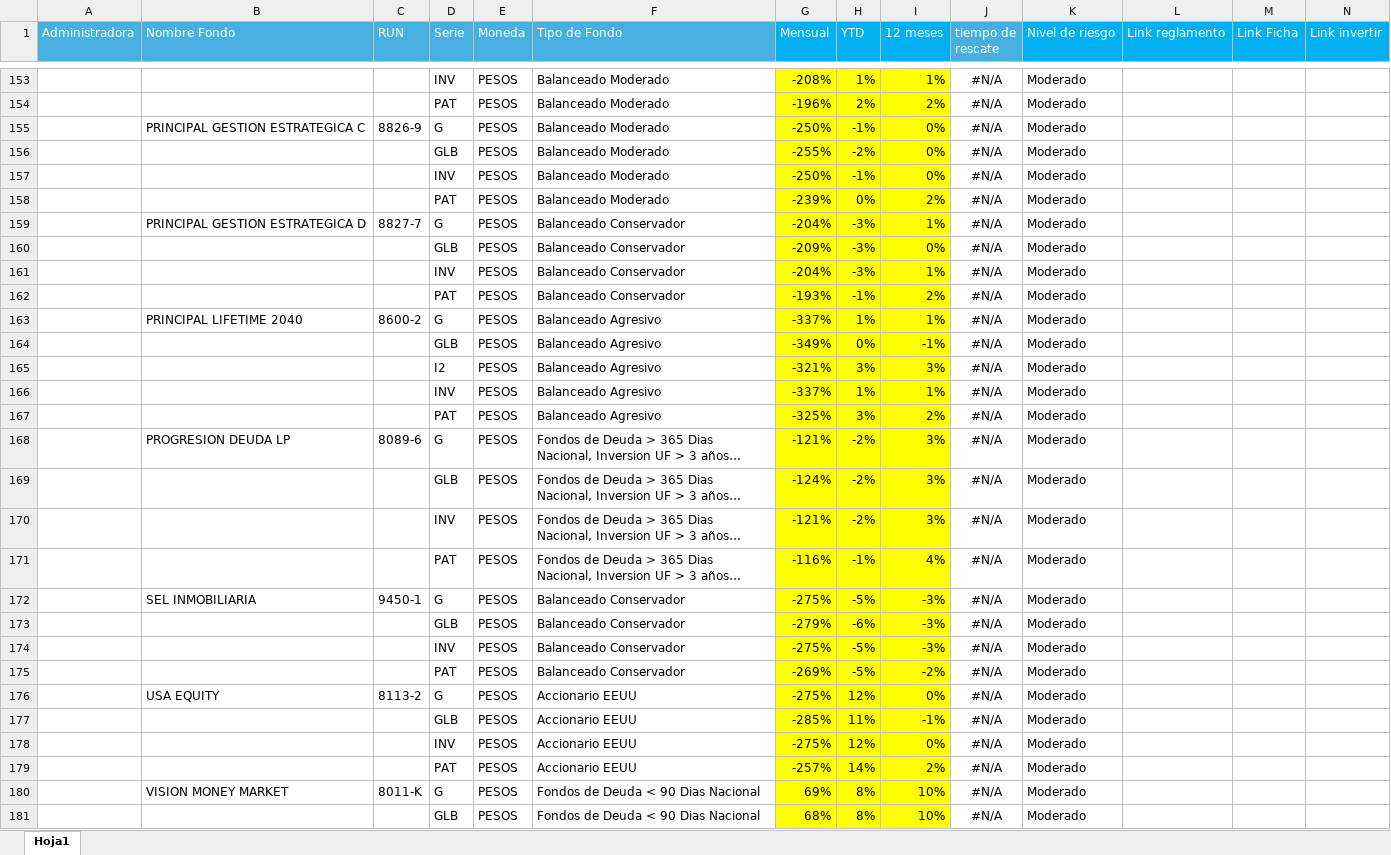
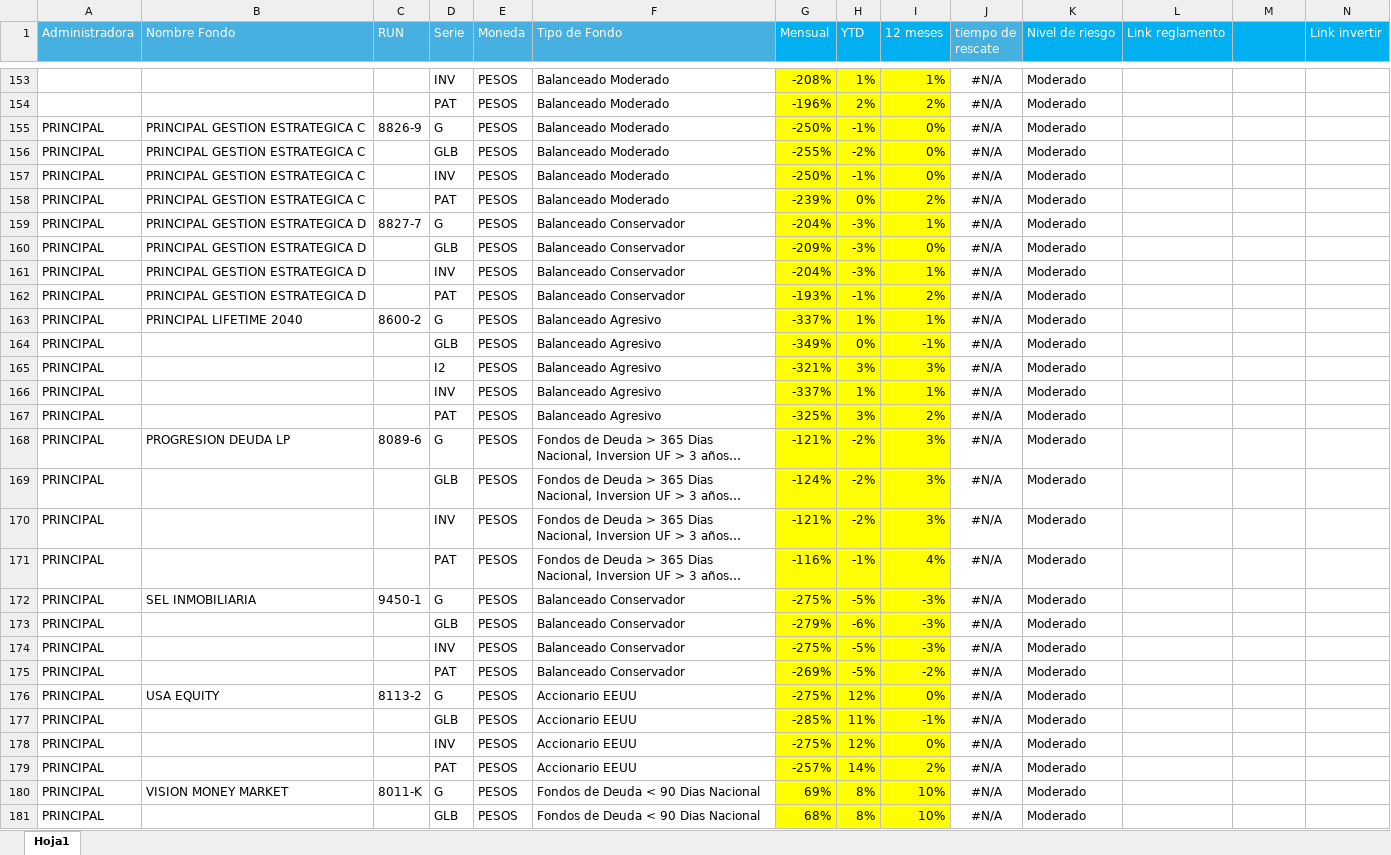
Before and after one commit to PracticanteComercial/FFMM-backend, an Excel workbook: src/assets/Excel-FFMM.xlsx, sheet Hoja1, drawn as a sheet; only a part is shown, gaps mark what is left out; long unchanged cells end in …; values as stored, in another font and other column widths than the file's, no borders; the diff covers the shown part only; the diff names each change by its address in the sheet, - before the commit and + after, or states it on an @@ line.

Commit message:
feat: add no funcional post excel file code

```diff
--- a/src/assets/Excel-FFMM.xlsx (sheet Hoja1)
+++ b/src/assets/Excel-FFMM.xlsx (sheet Hoja1)
-M1: Link Ficha
+M1: (empty)
-A155:A181 (Administradora): (empty)
+A155:A181 (Administradora): PRINCIPAL
-B156:B158 (Nombre Fondo): (empty)
+B156:B158 (Nombre Fondo): PRINCIPAL GESTION ESTRATEGICA C
-B160:B162 (Nombre Fondo): (empty)
+B160:B162 (Nombre Fondo): PRINCIPAL GESTION ESTRATEGICA D
```
Also changed, not shown: 167 edited cells and cell formats elsewhere in this sheet, 4 other files.
